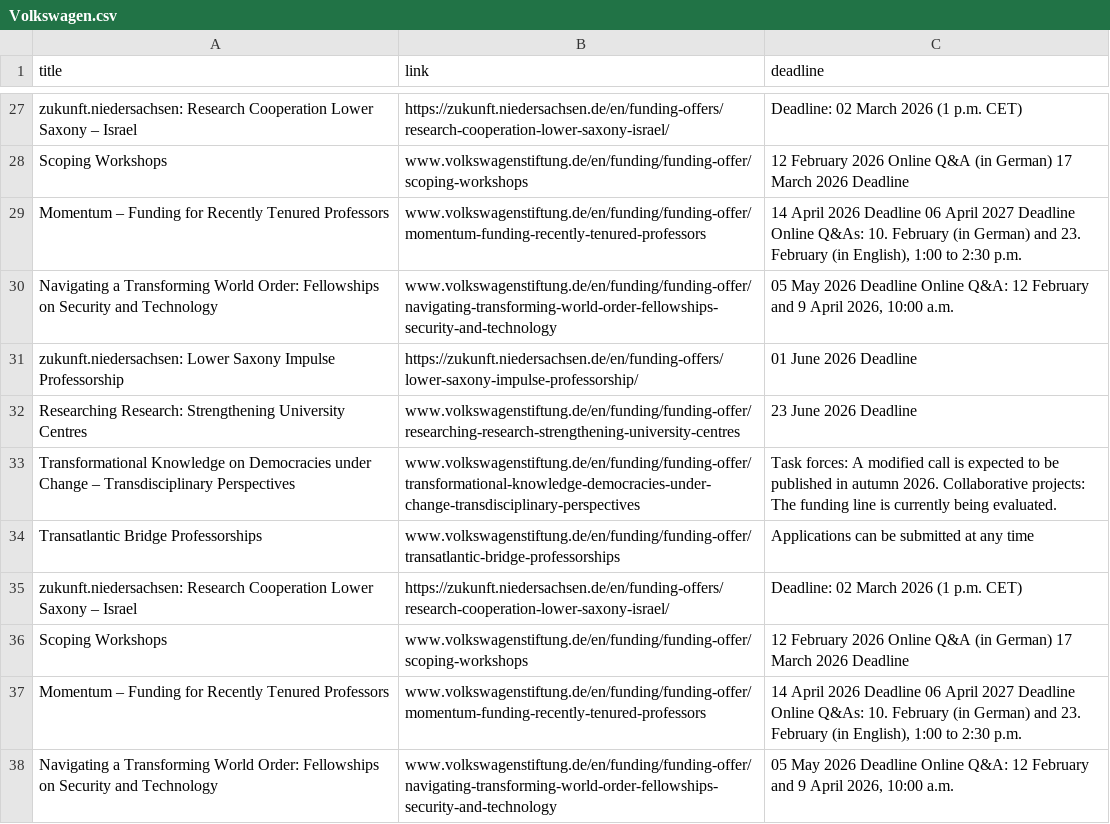
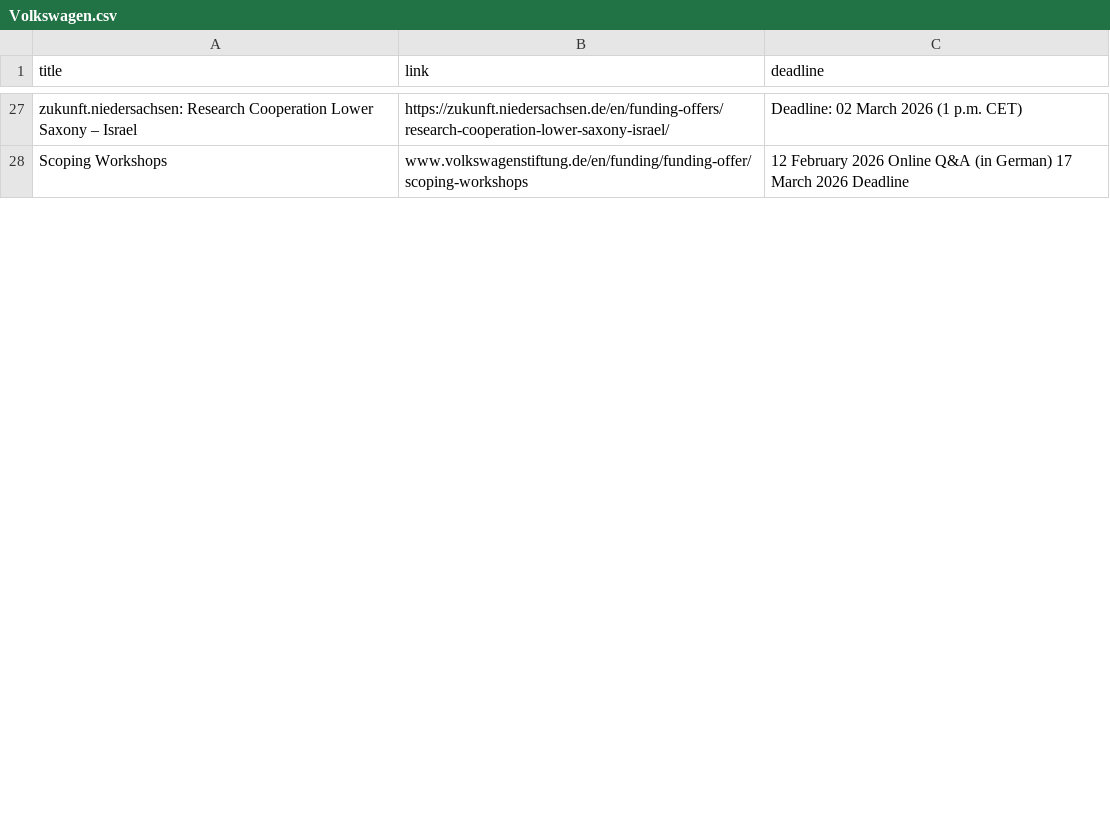
Before and after one commit to Global-Health-Engineering/grant-parser, a CSV file: results/Volkswagen.csv, drawn as a sheet; only a part is shown, gaps mark what is left out; the diff covers the shown part only.

```diff
--- a/results/Volkswagen.csv
+++ b/results/Volkswagen.csv
@@ -28,11 +28 @@ zukunft.niedersachsen: Research Cooperation Lower Saxony – Israel,https://zuku
 Scoping Workshops,www.volkswagenstiftung.de/en/funding/funding-offer/scoping-workshops,12 February 2026 Online Q&A (in German) 17 March 2026 Deadline
-Momentum – Funding for Recently Tenured Professors,www.volkswagenstiftung.de/en/funding/funding-offer/momentum-funding-recently-tenured-professors,"14 April 2026 Deadline 06 April 2027 Deadline Online Q&As: 10. February (in German) and 23. February (in English), 1:00 to 2:30 p.m."
-Navigating a Transforming World Order: Fellowships on Security and Technology,www.volkswagenstiftung.de/en/funding/funding-offer/navigating-transforming-world-order-fellowships-security-and-technology,"05 May 2026 Deadline Online Q&A: 12 February and 9 April 2026, 10:00 a.m."
-zukunft.niedersachsen: Lower Saxony Impulse Professorship,https://zukunft.niedersachsen.de/en/funding-offers/lower-saxony-impulse-professorship/,01 June 2026 Deadline
-Researching Research: Strengthening University Centres,www.volkswagenstiftung.de/en/funding/funding-offer/researching-research-strengthening-university-centres,23 June 2026 Deadline
-Transformational Knowledge on Democracies under Change – Transdisciplinary Perspectives,www.volkswagenstiftung.de/en/funding/funding-offer/transformational-knowledge-democracies-under-change-transdisciplinary-perspectives,Task forces: A modified call is expected to be published in autumn 2026. Collaborative projects: The funding line is currently being evaluated.
-Transatlantic Bridge Professorships,www.volkswagenstiftung.de/en/funding/funding-offer/transatlantic-bridge-professorships,Applications can be submitted at any time
-zukunft.niedersachsen: Research Cooperation Lower Saxony – Israel,https://zukunft.niedersachsen.de/en/funding-offers/research-cooperation-lower-saxony-israel/,Deadline: 02 March 2026 (1 p.m. CET)
-Scoping Workshops,www.volkswagenstiftung.de/en/funding/funding-offer/scoping-workshops,12 February 2026 Online Q&A (in German) 17 March 2026 Deadline
-Momentum – Funding for Recently Tenured Professors,www.volkswagenstiftung.de/en/funding/funding-offer/momentum-funding-recently-tenured-professors,"14 April 2026 Deadline 06 April 2027 Deadline Online Q&As: 10. February (in German) and 23. February (in English), 1:00 to 2:30 p.m."
-Navigating a Transforming World Order: Fellowships on Security and Technology,www.volkswagenstiftung.de/en/funding/funding-offer/navigating-transforming-world-order-fellowships-security-and-technology,"05 May 2026 Deadline Online Q&A: 12 February and 9 April 2026, 10:00 a.m."
```
Also changed, not shown: 4 added rows, 2 removed rows and 6 moved rows elsewhere in this file, results/combined_results.csv, results/combined_results_sorted.csv.
